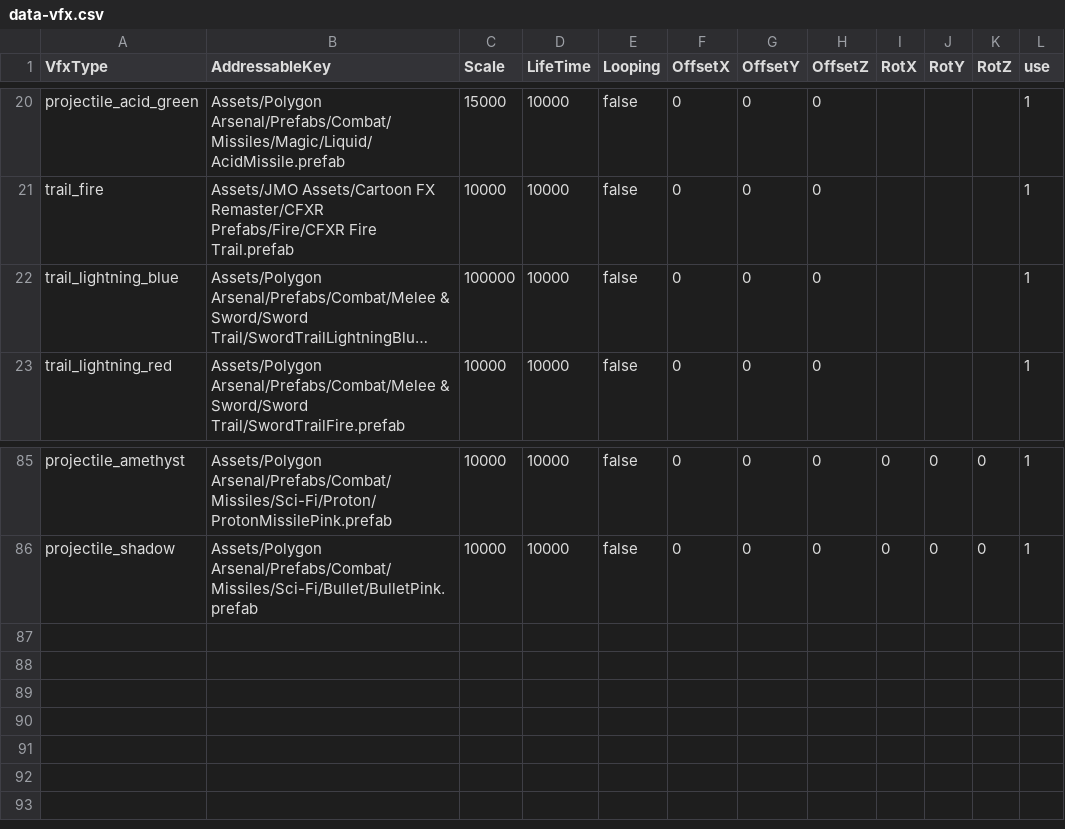
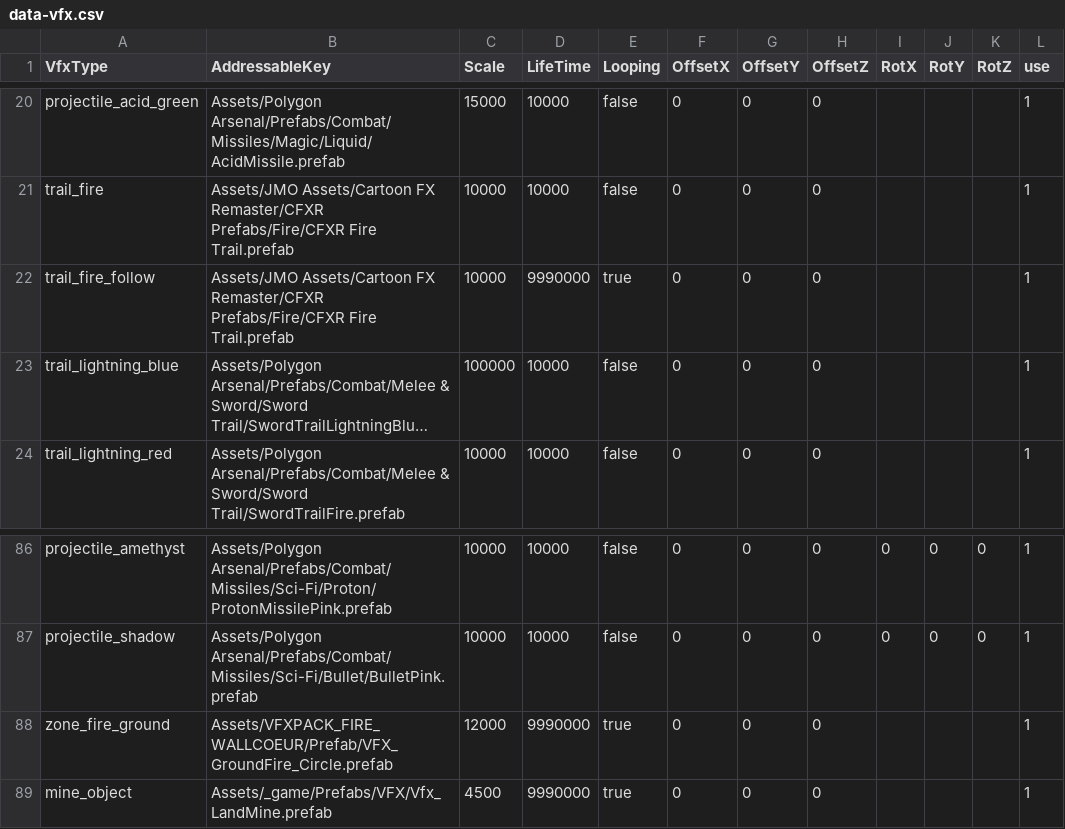
Before and after one commit to wylee-hadeul/zombie-truck-squad-webgl, a CSV file: dev/StreamingAssets/data-vfx.csv, drawn as a sheet; only a part is shown, gaps mark what is left out; long unchanged cells end in …; the diff names each change by its address in the sheet, - before the commit and + after, or states it on an @@ line.

```diff
--- a/dev/StreamingAssets/data-vfx.csv
+++ b/dev/StreamingAssets/data-vfx.csv
+row 22: trail_fire_follow | Assets/JMO Assets/Cartoon FX Remaster/CFXR Prefabs/Fire/CFXR Fire Trail.prefab | 10000 | 9990000 | true | 0 | 0 | 0 |  |  |  | 1
+row 88: zone_fire_ground | Assets/VFXPACK_FIRE_WALLCOEUR/Prefab/VFX_GroundFire_Circle.prefab | 12000 | 9990000 | true | 0 | 0 | 0 |  |  |  | 1
+row 89: mine_object | Assets/_game/Prefabs/VFX/Vfx_LandMine.prefab | 4500 | 9990000 | true | 0 | 0 | 0 |  |  |  | 1
```
Also changed, not shown: dev/StreamingAssets/data-ally.csv, dev/StreamingAssets/data-skill-effect.csv, 29 other files.
